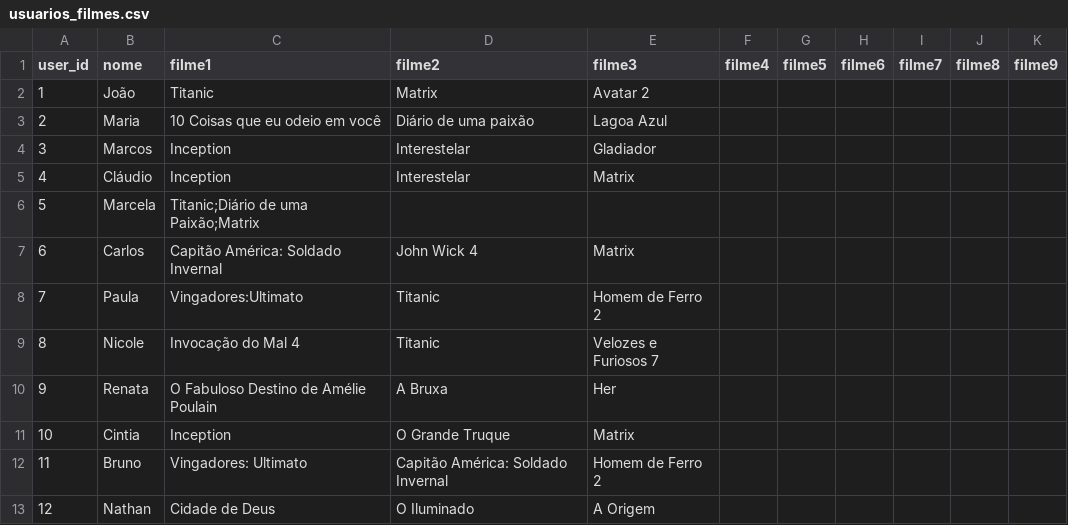
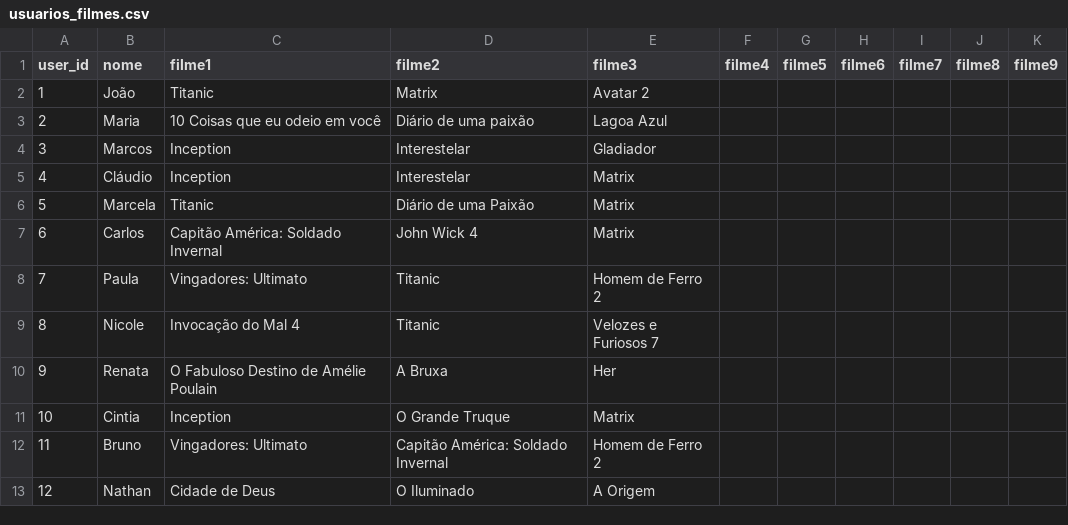
Before and after one commit to Chrstxxan/Suggest-AI, a CSV file: data/usuarios_filmes.csv, drawn as a sheet; only a part is shown.

```diff
--- a/data/usuarios_filmes.csv
+++ b/data/usuarios_filmes.csv
@@ -5,5 +5,5 @@ user_id,nome,filme1,filme2,filme3,filme4,filme5,filme6,filme7,filme8,filme9
 4,Cláudio,Inception,Interestelar,Matrix,,,,,,
-5,Marcela,Titanic;Diário de uma Paixão;Matrix,,,,,,,,
+5,Marcela,Titanic,Diário de uma Paixão,Matrix,,,,,,,,
 6,Carlos,Capitão América: Soldado Invernal,John Wick 4,Matrix,,,,,,
-7,Paula,Vingadores:Ultimato,Titanic,Homem de Ferro 2,,,,,,
+7,Paula,Vingadores: Ultimato,Titanic,Homem de Ferro 2,,,,,,
 8,Nicole,Invocação do Mal 4,Titanic,Velozes e Furiosos 7,,,,,,
```
Also changed, not shown: 5 other files.
